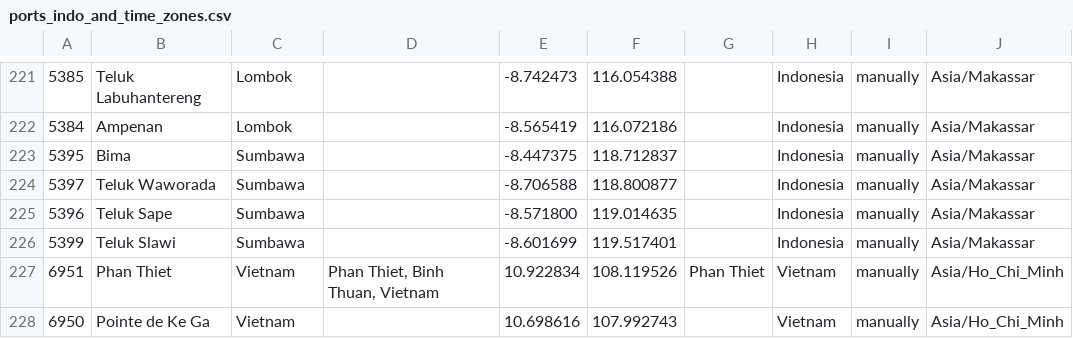
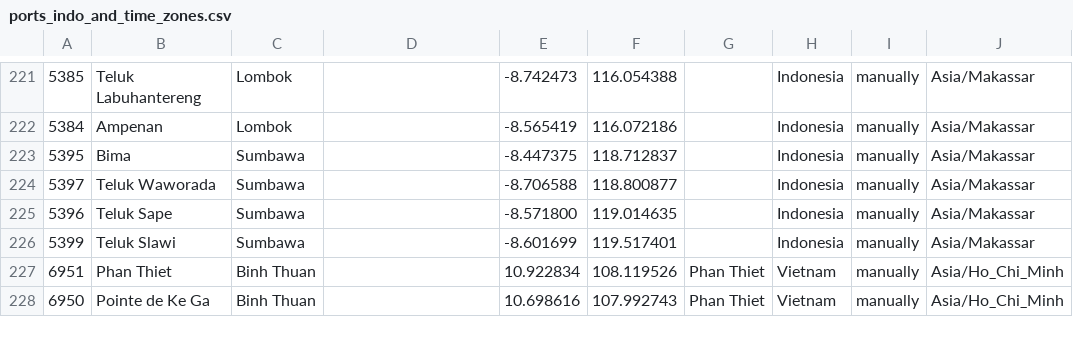
Before and after one commit to AlanVerne/AnyTide_AndroidApp, a CSV file: app/src/main/res/raw/ports_indo_and_time_zones.csv, drawn as a sheet; only a part is shown, gaps mark what is left out.

```diff
--- a/app/src/main/res/raw/ports_indo_and_time_zones.csv
+++ b/app/src/main/res/raw/ports_indo_and_time_zones.csv
@@ -226,3 +226,3 @@
 5399,Teluk Slawi,Sumbawa,,-8.601699,119.517401,,Indonesia,manually,Asia/Makassar
-6951,Phan Thiet,Vietnam,"Phan Thiet, Binh Thuan, Vietnam",10.922834,108.119526,Phan Thiet,Vietnam,manually,Asia/Ho_Chi_Minh
-6950,Pointe de Ke Ga,Vietnam,,10.698616,107.992743,,Vietnam,manually,Asia/Ho_Chi_Minh
+6951,Phan Thiet,Binh Thuan,,10.922834,108.119526,Phan Thiet,Vietnam,manually,Asia/Ho_Chi_Minh
+6950,Pointe de Ke Ga,Binh Thuan,,10.698616,107.992743,Phan Thiet,Vietnam,manually,Asia/Ho_Chi_Minh
```
Also changed, not shown: 4 other files.
